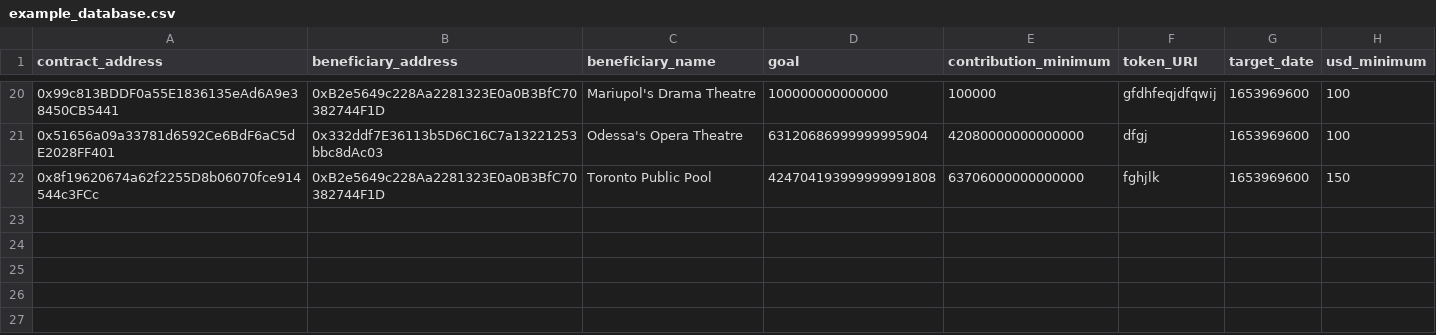
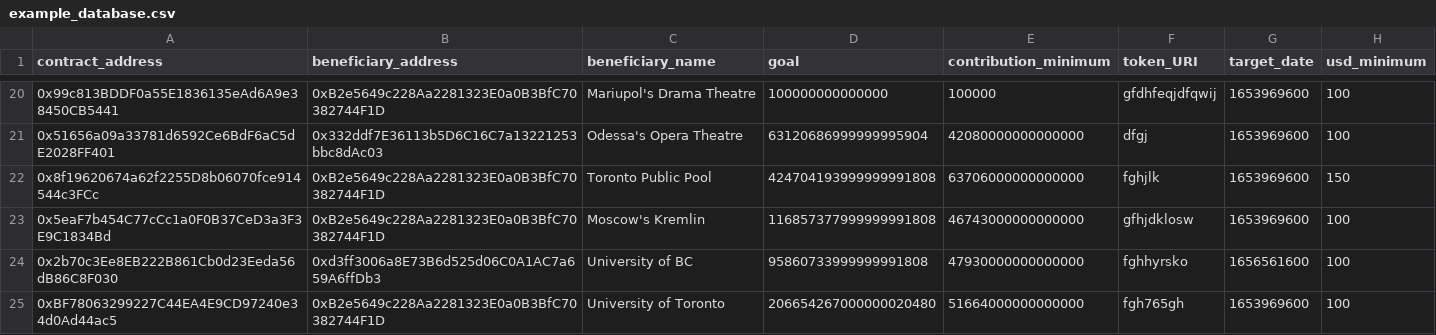
Before and after one commit to GuilleMGN/Project3-Group3, a CSV file: Frontend/example_database.csv (was smart_contract_code/example_database.csv), drawn as a sheet; only a part is shown, gaps mark what is left out; the diff names each change by its address in the sheet, - before the commit and + after, or states it on an @@ line.

```diff
--- a/smart_contract_code/example_database.csv
+++ b/Frontend/example_database.csv
+row 23: 0x5eaF7b454C77cCc1a0F0B37CeD3a3F3E9C1834Bd | 0xB2e5649c228Aa2281323E0a0B3BfC70382744F1D | Moscow's Kremlin | 116857377999999991808 | 46743000000000000 | gfhjdklosw | 1653969600 | 100
+row 24: 0x2b70c3Ee8EB222B861Cb0d23Eeda56dB86C8F030 | 0xd3ff3006a8E73B6d525d06C0A1AC7a659A6ffDb3 | University of BC | 95860733999999991808 | 47930000000000000 | fghhyrsko | 1656561600 | 100
+row 25: 0xBF78063299227C44EA4E9CD97240e34d0Ad44ac5 | 0xB2e5649c228Aa2281323E0a0B3BfC70382744F1D | University of Toronto | 206654267000000020480 | 51664000000000000 | fgh765gh | 1653969600 | 100
```
Also changed, not shown: 10 other files.
